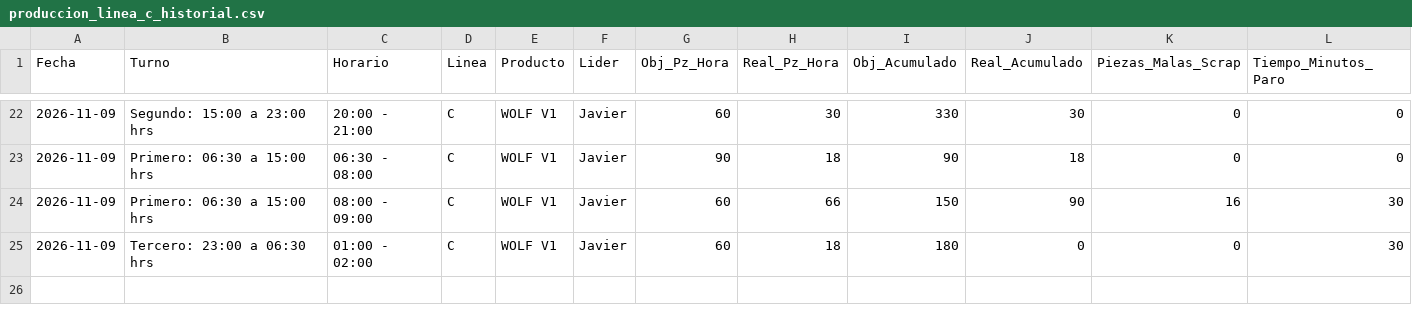
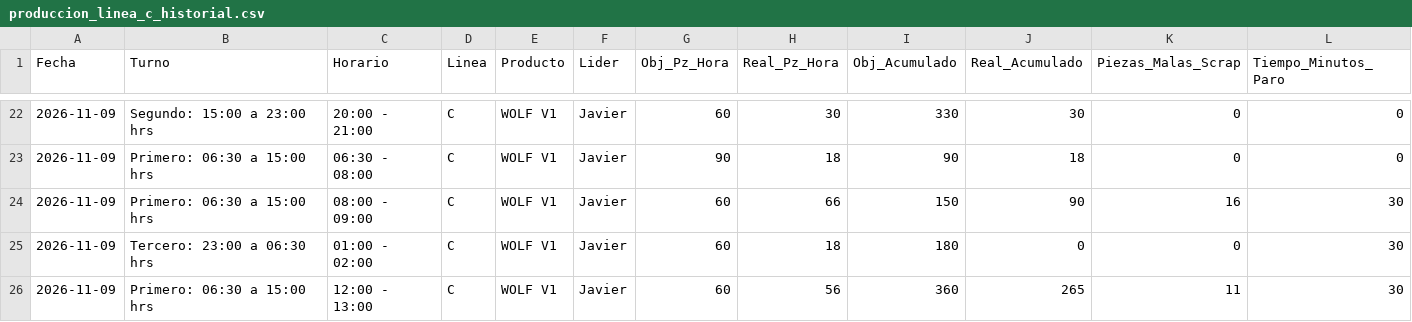
Before and after one commit to RaptorT77/dashboard-seguimiento-linea-c-brp, a CSV file: data/produccion_linea_c_historial.csv, drawn as a sheet; only a part is shown, gaps mark what is left out; rows hold the shown columns only; the diff names each change by its address in the sheet, - before the commit and + after, or states it on an @@ line.

```diff
--- a/data/produccion_linea_c_historial.csv
+++ b/data/produccion_linea_c_historial.csv
+row 26: 2026-11-09 | Primero: 06:30 a 15:00 hrs | 12:00 - 13:00 | C | WOLF V1 | Javier | 60 | 56 | 360 | 265 | 11 | 30
```
Also changed, not shown: 5 other files.
